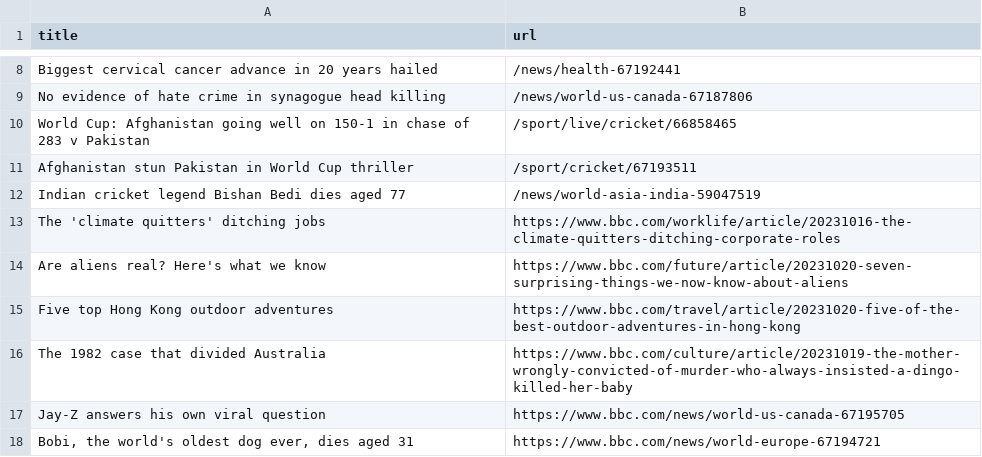
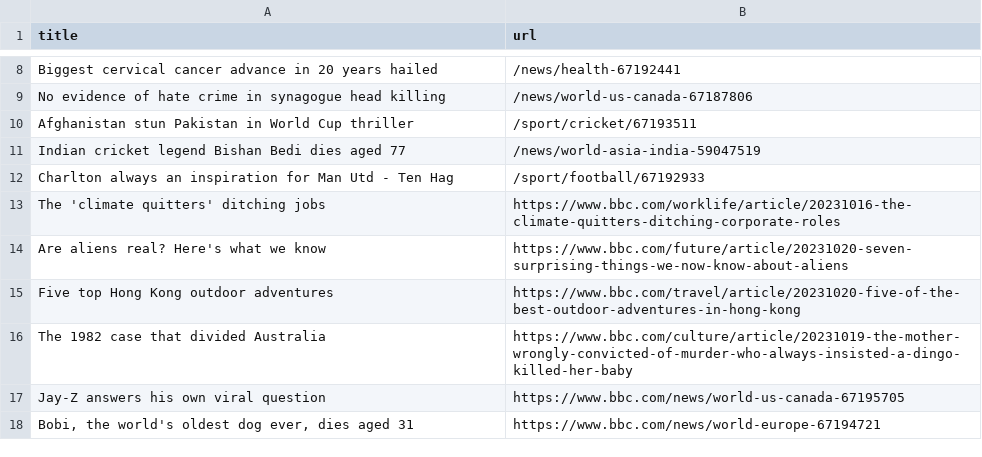
Before and after one commit to jsoma/automatic-scraper-bbc, a CSV file: bbc.csv, drawn as a sheet; only a part is shown, gaps mark what is left out; removed rows and columns are numbered as before the commit, all else as after; the diff names each change by its address in the sheet, - before the commit and + after, or states it on an @@ line.

```diff
--- a/bbc.csv
+++ b/bbc.csv
-row 10: World Cup: Afghanistan going well on 150-1 in chase of 283 v Pakistan | /sport/live/cricket/66858465
+row 12: Charlton always an inspiration for Man Utd - Ten Hag | /sport/football/67192933
```
